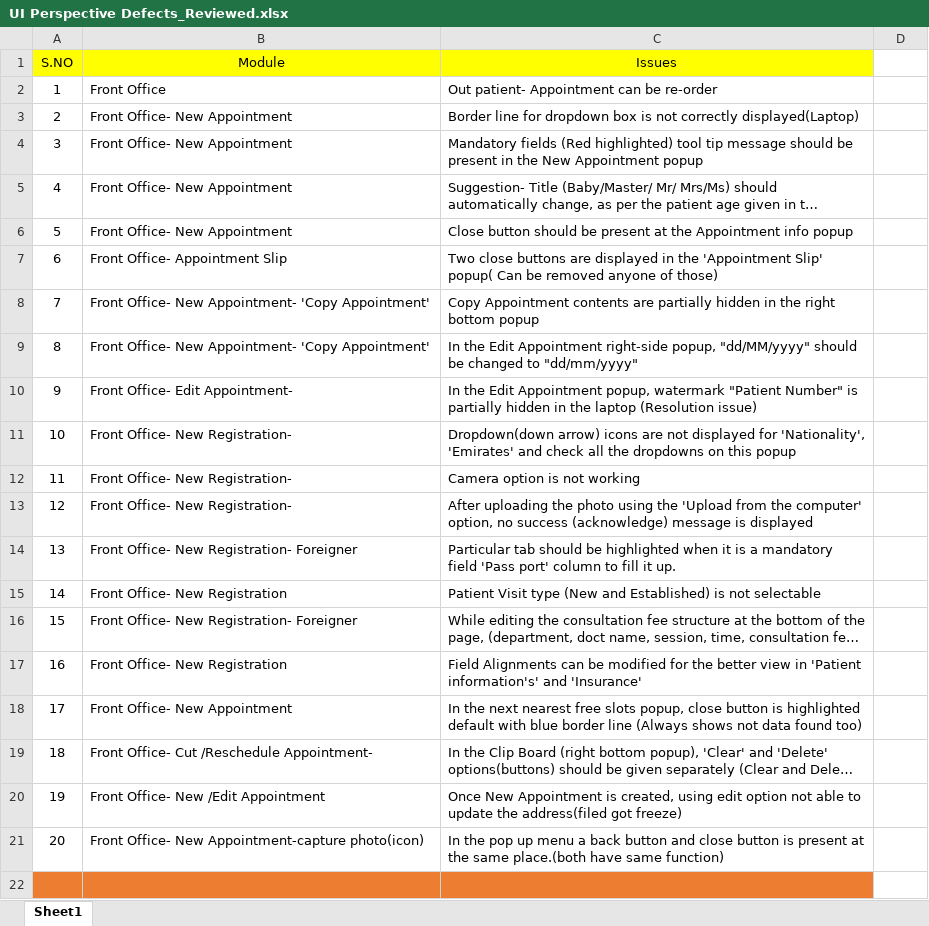
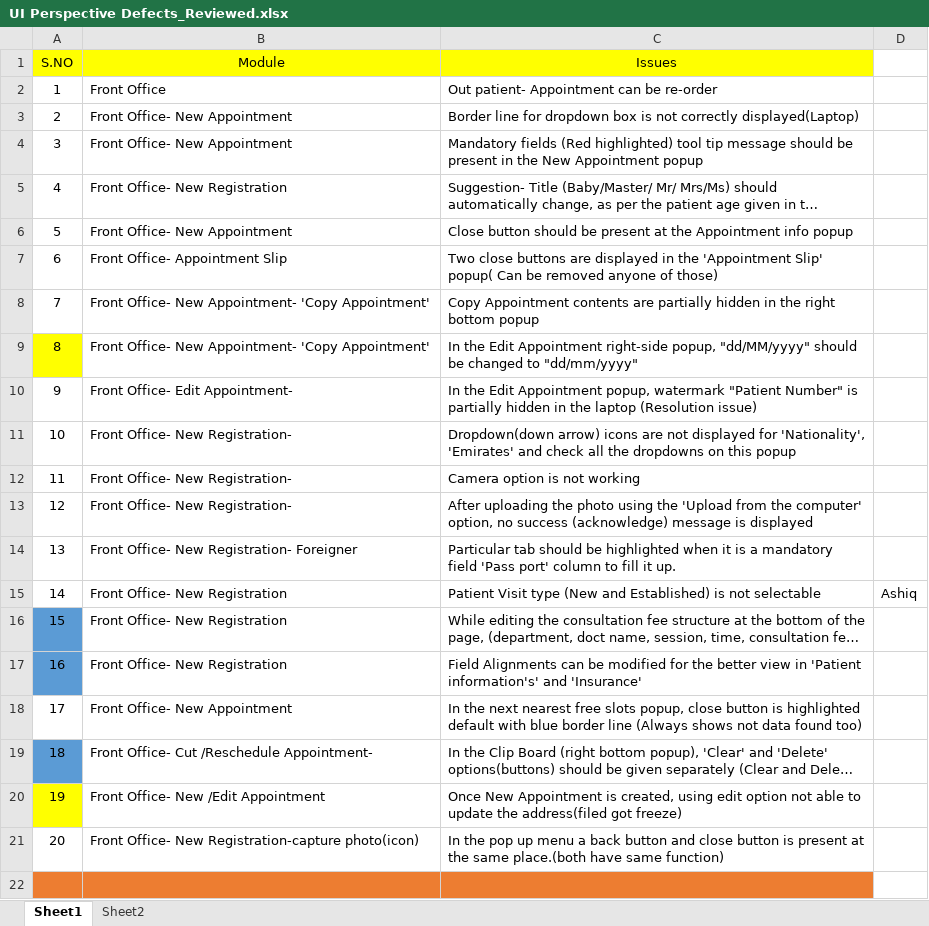
Before and after one commit to RijoJohnPatric/Mediware-Repository, an Excel workbook: Test Cases/Salini/UI Perspective Defects_Reviewed.xlsx, sheet Sheet1, drawn as a sheet; only a part is shown; long unchanged cells end in …; values as stored, in another font and other column widths than the file's, no borders; the diff names each change by its address in the sheet, - before the commit and + after, or states it on an @@ line.

```diff
--- a/Test Cases/Salini/UI Perspective Defects_Reviewed.xlsx (sheet Sheet1)
+++ b/Test Cases/Salini/UI Perspective Defects_Reviewed.xlsx (sheet Sheet1)
+sheet tab: Sheet2
-B5 (Module): Front Office- New Appointment
+B5 (Module): Front Office- New Registration
-A9 fill: none
+A9 fill: #FFFF00
-D15: (empty)
+D15: Ashiq
-A16:A17 fill: none
+A16:A17 fill: #5B9BD5
-B16 (Module): Front Office- New Registration- Foreigner
+B16 (Module): Front Office- New Registration
-A19 fill: none
+A19 fill: #5B9BD5
-A20 fill: none
+A20 fill: #FFFF00
-B21 (Module): …Office- New Appointment-capture photo(icon)
+B21 (Module): …Office- New Registration-capture photo(icon)
```
Also changed, not shown: Test Cases/Prapancha/Test Case- EMR OP_Reviewed.xlsx, 1 other file.
